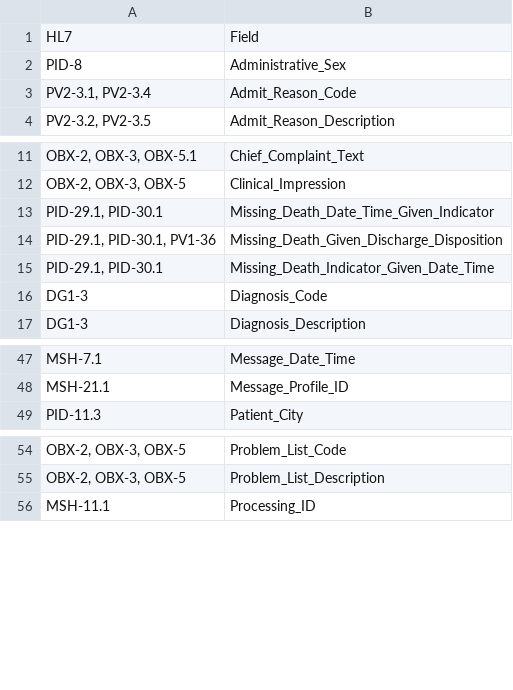
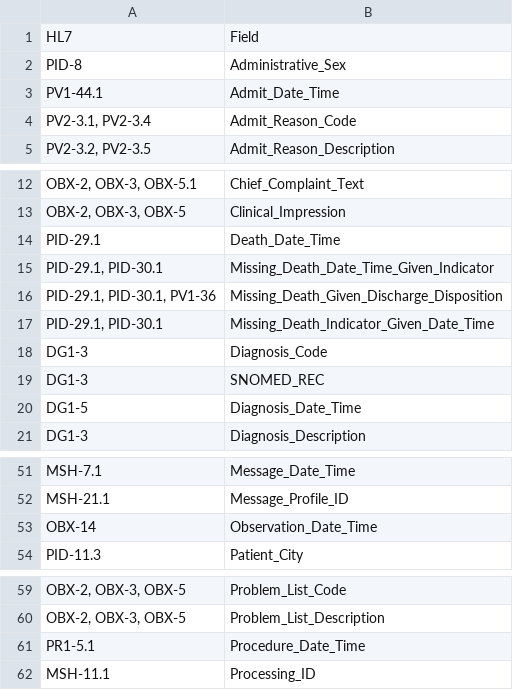
Before and after one commit to Mengjiao0714/biosensequality, a CSV file: data/hl7_values.csv, drawn as a sheet; only a part is shown, gaps mark what is left out; the diff names each change by its address in the sheet, - before the commit and + after, or states it on an @@ line.

Commit message:
Update hl7_values.csv

```diff
--- a/data/hl7_values.csv
+++ b/data/hl7_values.csv
+row 3: PV1-44.1 | Admit_Date_Time
+row 14: PID-29.1 | Death_Date_Time
+row 19: DG1-3 | SNOMED_REC
+row 20: DG1-5 | Diagnosis_Date_Time
+row 53: OBX-14 | Observation_Date_Time
+row 61: PR1-5.1 | Procedure_Date_Time
```
